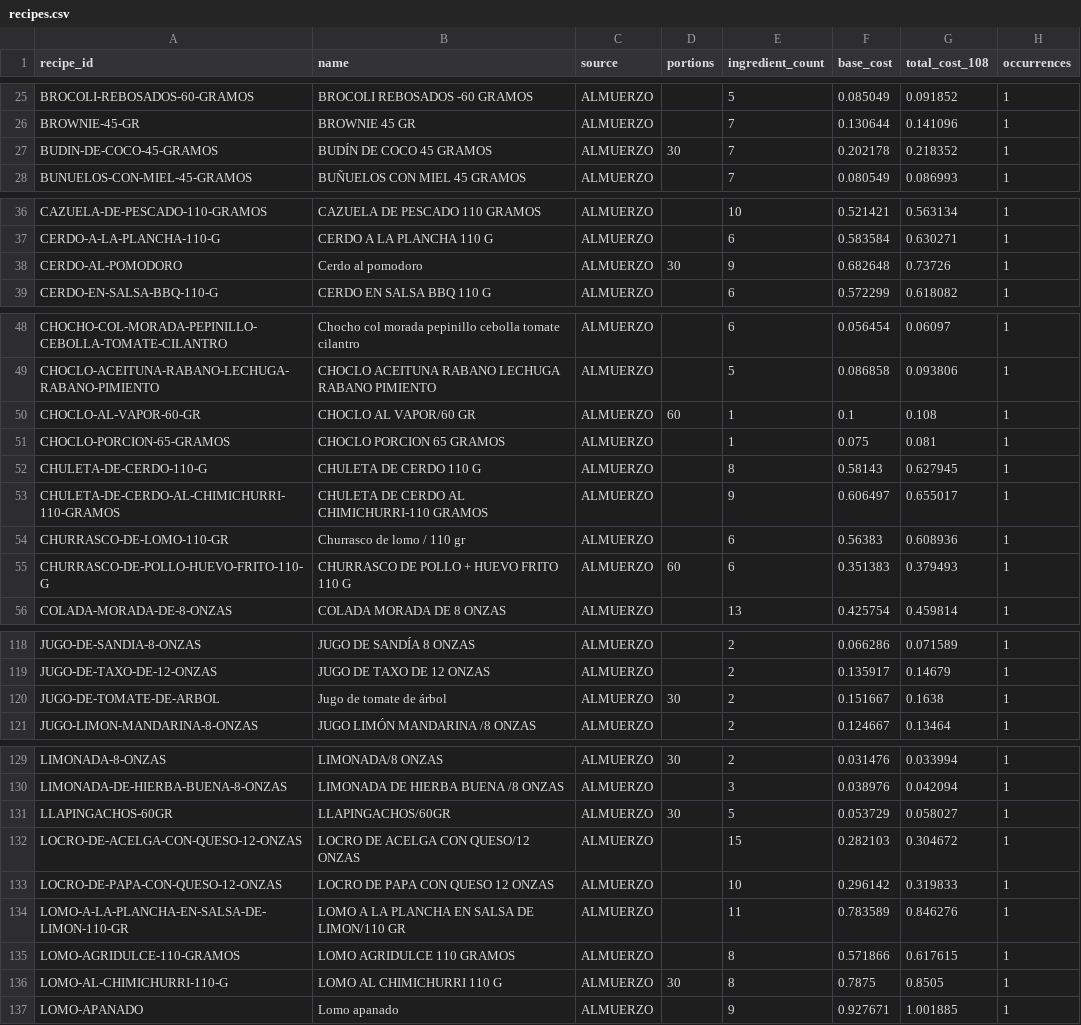
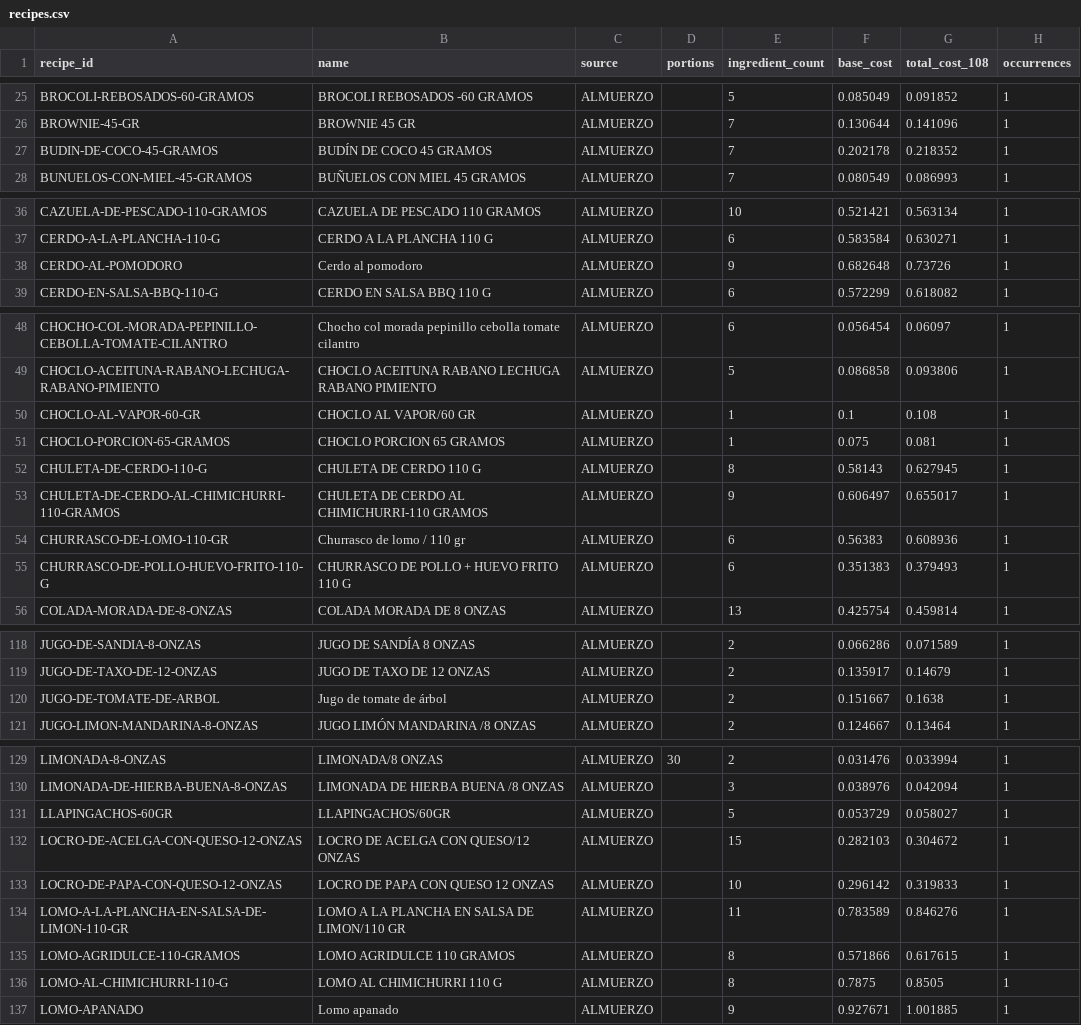
Before and after one commit to JorgeMinda/Lunch, a CSV file: data/clean/recipes.csv, drawn as a sheet; only a part is shown, gaps mark what is left out; the diff covers the shown part only.

```diff
--- a/data/clean/recipes.csv
+++ b/data/clean/recipes.csv
@@ -26,3 +26,3 @@ BROCOLI-REBOSADOS-60-GRAMOS,BROCOLI REBOSADOS -60 GRAMOS,ALMUERZO,,5,0.085049,0.
 BROWNIE-45-GR,BROWNIE 45 GR,ALMUERZO,,7,0.130644,0.141096,1
-BUDIN-DE-COCO-45-GRAMOS,BUDÍN DE COCO 45 GRAMOS,ALMUERZO,30,7,0.202178,0.218352,1
+BUDIN-DE-COCO-45-GRAMOS,BUDÍN DE COCO 45 GRAMOS,ALMUERZO,,7,0.202178,0.218352,1
 BUNUELOS-CON-MIEL-45-GRAMOS,BUÑUELOS CON MIEL 45 GRAMOS,ALMUERZO,,7,0.080549,0.086993,1
@@ -37,3 +37,3 @@ CAZUELA-DE-PESCADO-110-GRAMOS,CAZUELA DE PESCADO 110 GRAMOS,ALMUERZO,,10,0.52142
 CERDO-A-LA-PLANCHA-110-G,CERDO A LA PLANCHA 110 G,ALMUERZO,,6,0.583584,0.630271,1
-CERDO-AL-POMODORO,Cerdo al pomodoro,ALMUERZO,30,9,0.682648,0.73726,1
+CERDO-AL-POMODORO,Cerdo al pomodoro,ALMUERZO,,9,0.682648,0.73726,1
 CERDO-EN-SALSA-BBQ-110-G,CERDO EN SALSA BBQ 110 G,ALMUERZO,,6,0.572299,0.618082,1
@@ -49,3 +49,3 @@ CHOCHO-COL-MORADA-PEPINILLO-CEBOLLA-TOMATE-CILANTRO,Chocho col morada pepinillo
 CHOCLO-ACEITUNA-RABANO-LECHUGA-RABANO-PIMIENTO,CHOCLO ACEITUNA RABANO LECHUGA RABANO PIMIENTO,ALMUERZO,,5,0.086858,0.093806,1
-CHOCLO-AL-VAPOR-60-GR,CHOCLO AL VAPOR/60 GR,ALMUERZO,60,1,0.1,0.108,1
+CHOCLO-AL-VAPOR-60-GR,CHOCLO AL VAPOR/60 GR,ALMUERZO,,1,0.1,0.108,1
 CHOCLO-PORCION-65-GRAMOS,CHOCLO PORCION 65 GRAMOS,ALMUERZO,,1,0.075,0.081,1
@@ -54,3 +54,3 @@ CHULETA-DE-CERDO-AL-CHIMICHURRI-110-GRAMOS,CHULETA DE CERDO AL CHIMICHURRI-110 G
 CHURRASCO-DE-LOMO-110-GR,Churrasco de lomo / 110 gr,ALMUERZO,,6,0.56383,0.608936,1
-CHURRASCO-DE-POLLO-HUEVO-FRITO-110-G,CHURRASCO DE POLLO + HUEVO FRITO 110 G,ALMUERZO,60,6,0.351383,0.379493,1
+CHURRASCO-DE-POLLO-HUEVO-FRITO-110-G,CHURRASCO DE POLLO + HUEVO FRITO 110 G,ALMUERZO,,6,0.351383,0.379493,1
 COLADA-MORADA-DE-8-ONZAS,COLADA MORADA DE 8 ONZAS,ALMUERZO,,13,0.425754,0.459814,1
@@ -119,3 +119,3 @@ JUGO-DE-SANDIA-8-ONZAS,JUGO DE SANDÍA 8 ONZAS,ALMUERZO,,2,0.066286,0.071589,1
 JUGO-DE-TAXO-DE-12-ONZAS,JUGO DE TAXO DE 12 ONZAS,ALMUERZO,,2,0.135917,0.14679,1
-JUGO-DE-TOMATE-DE-ARBOL,Jugo de tomate de árbol,ALMUERZO,30,2,0.151667,0.1638,1
+JUGO-DE-TOMATE-DE-ARBOL,Jugo de tomate de árbol,ALMUERZO,,2,0.151667,0.1638,1
 JUGO-LIMON-MANDARINA-8-ONZAS,JUGO LIMÓN MANDARINA /8 ONZAS,ALMUERZO,,2,0.124667,0.13464,1
@@ -130,3 +130,3 @@ LIMONADA-8-ONZAS,LIMONADA/8 ONZAS,ALMUERZO,30,2,0.031476,0.033994,1
 LIMONADA-DE-HIERBA-BUENA-8-ONZAS,LIMONADA DE HIERBA BUENA /8 ONZAS,ALMUERZO,,3,0.038976,0.042094,1
-LLAPINGACHOS-60GR,LLAPINGACHOS/60GR,ALMUERZO,30,5,0.053729,0.058027,1
+LLAPINGACHOS-60GR,LLAPINGACHOS/60GR,ALMUERZO,,5,0.053729,0.058027,1
 LOCRO-DE-ACELGA-CON-QUESO-12-ONZAS,LOCRO DE ACELGA CON QUESO/12 ONZAS,ALMUERZO,,15,0.282103,0.304672,1
@@ -135,3 +135,3 @@ LOMO-A-LA-PLANCHA-EN-SALSA-DE-LIMON-110-GR,LOMO A LA PLANCHA EN SALSA DE LIMON/1
 LOMO-AGRIDULCE-110-GRAMOS,LOMO AGRIDULCE 110 GRAMOS,ALMUERZO,,8,0.571866,0.617615,1
-LOMO-AL-CHIMICHURRI-110-G,LOMO AL CHIMICHURRI 110 G,ALMUERZO,30,8,0.7875,0.8505,1
+LOMO-AL-CHIMICHURRI-110-G,LOMO AL CHIMICHURRI 110 G,ALMUERZO,,8,0.7875,0.8505,1
 LOMO-APANADO,Lomo apanado,ALMUERZO,,9,0.927671,1.001885,1
```
Also changed, not shown: 14 edited cells elsewhere in this file, data/clean/ingredients.csv, data/clean/recipe_items.csv, 1 other file.
